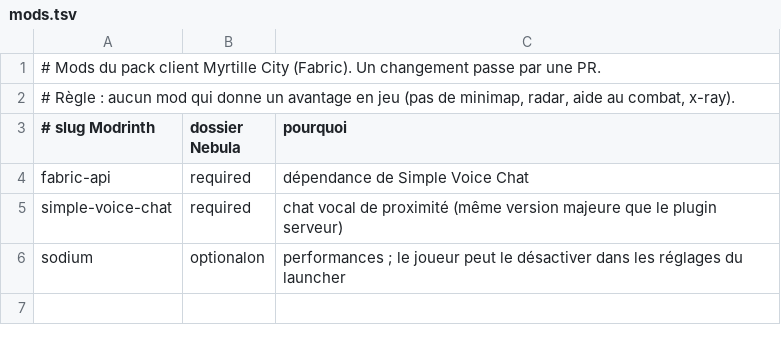
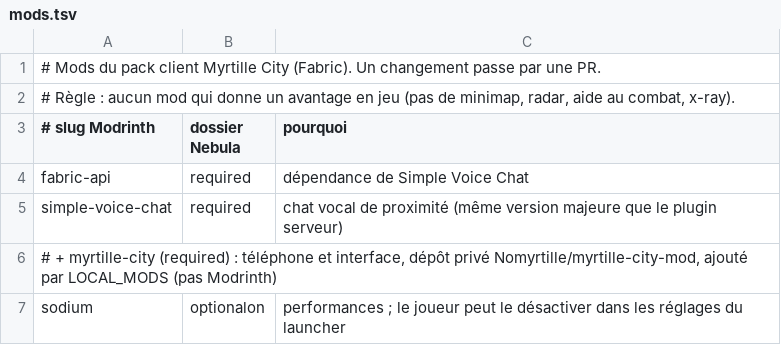
Before and after one commit to Nomyrtille/minecraft-mod-semirp-launcher, a TSV file: pack/mods.tsv, drawn as a sheet.

```diff
--- a/pack/mods.tsv
+++ b/pack/mods.tsv
@@ -5,2 +5,3 @@ fabric-api	required	dépendance de Simple Voice Chat
 simple-voice-chat	required	chat vocal de proximité (même version majeure que le plugin serveur)
+# + myrtille-city (required) : téléphone et interface, dépôt privé Nomyrtille/myrtille-city-mod, ajouté par LOCAL_MODS (pas Modrinth)
 sodium	optionalon	performances ; le joueur peut le désactiver dans les réglages du launcher
```
Also changed, not shown: 1 other file.
